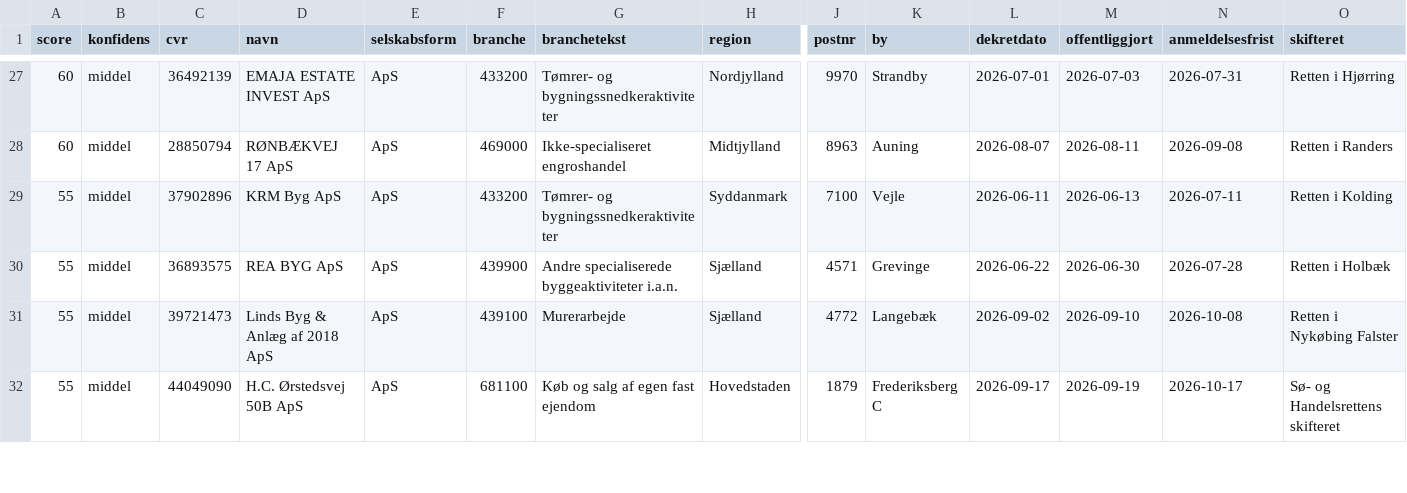
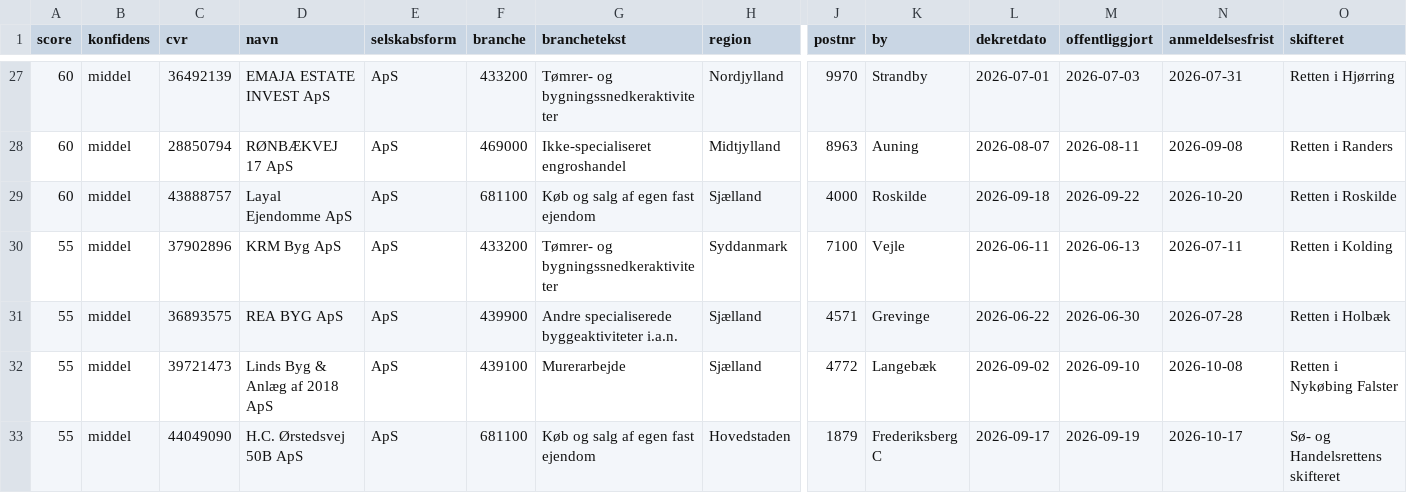
Before and after one commit to daniel-doc-lab/propscreener, a CSV file: data/cases.csv, drawn as a sheet; only a part is shown, gaps mark what is left out; rows hold the shown columns only; the diff names each change by its address in the sheet, - before the commit and + after, or states it on an @@ line.

Commit message:
data: opdateret 2026-09-22 (69 boer)

```diff
--- a/data/cases.csv
+++ b/data/cases.csv
+row 29: 60 | middel | 43888757 | Layal Ejendomme ApS | ApS | 681100 | Køb og salg af egen fast ejendom | Sjælland | 4000 | Roskilde | 2026-09-18 | 2026-09-22 | 2026-10-20 | Retten i Roskilde
```
Also changed, not shown: 3 other files.
